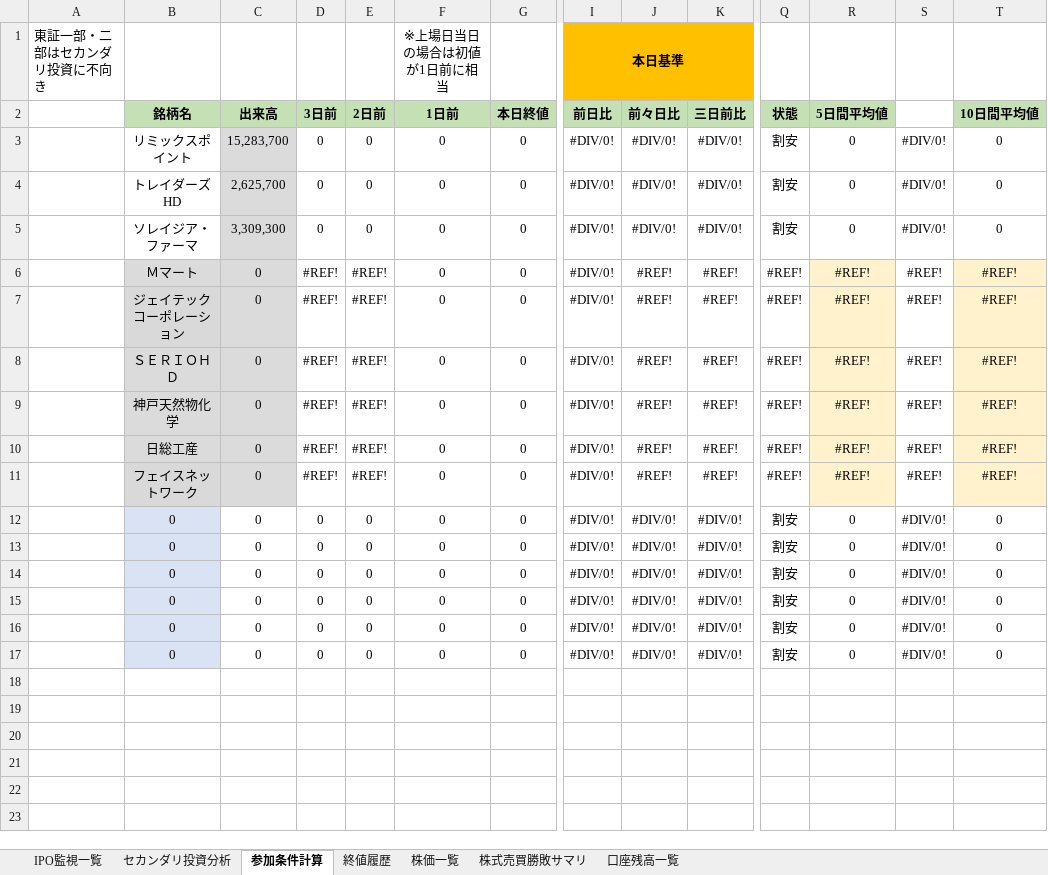
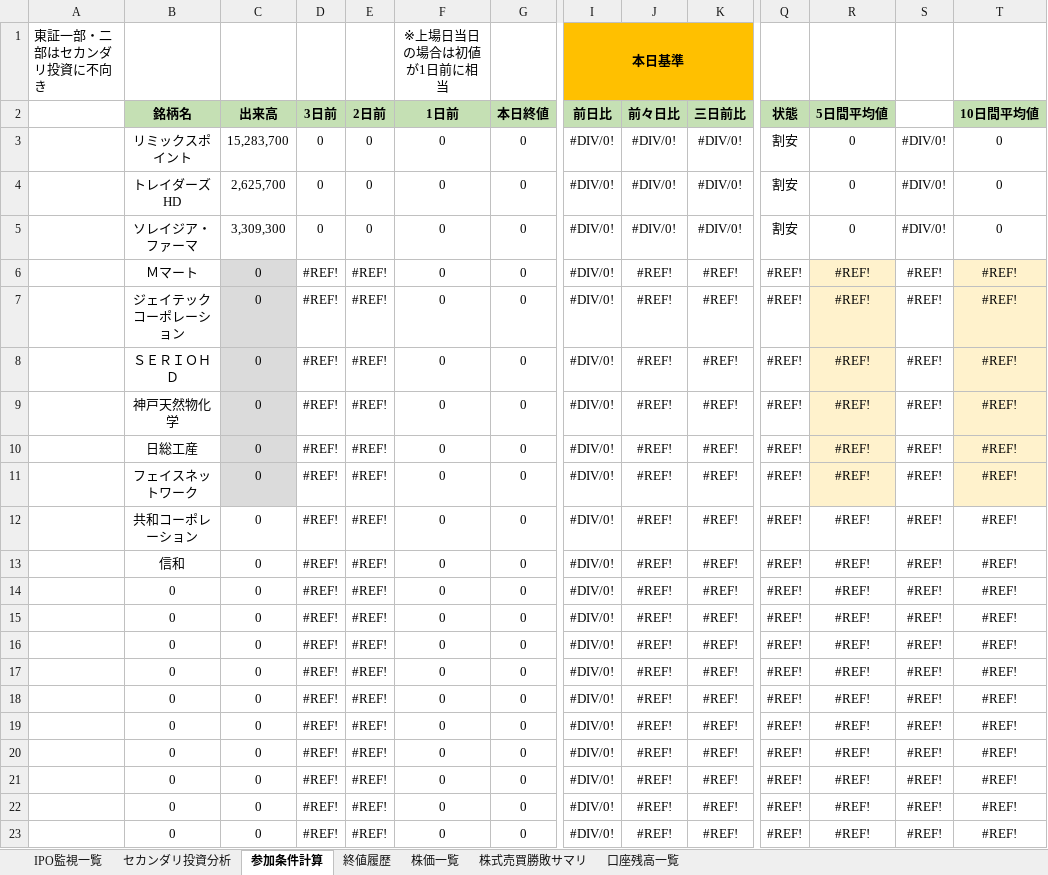
Before and after one commit to tarookyu/IPO, an Excel workbook: IPO監視_2018.xlsm, sheet 参加条件計算, drawn as a sheet; only a part is shown, gaps mark what is left out; values as stored, in another font and other column widths than the file's, no borders; conditional formats not drawn; removed rows and columns are numbered as before the commit, all else as after; rows hold the shown columns only; the diff covers the shown part only; the diff names each change by its address in the sheet, - before the commit and + after, or states it on an @@ line.

```diff
--- a/IPO監視_2018.xlsm (sheet 参加条件計算)
+++ b/IPO監視_2018.xlsm (sheet 参加条件計算)
-C3:C5 fill: #DBDBDB
+C3:C5 fill: none
-B6 fill: #DBDBDB
+B6 fill: none
-B7 fill: #D9D9D9
+B7 fill: none
-B8:B10 fill: #DBDBDB
+B8:B10 fill: none
-B11 fill: #D9D9D9
+B11 fill: none
-row 12:  | 0 | 0 | 0 | 0 | 0 | 0 | #DIV/0! | #DIV/0! | #DIV/0! | 割安 | 0 | #DIV/0! | 0
-row 13:  | 0 | 0 | 0 | 0 | 0 | 0 | #DIV/0! | #DIV/0! | #DIV/0! | 割安 | 0 | #DIV/0! | 0
-row 14:  | 0 | 0 | 0 | 0 | 0 | 0 | #DIV/0! | #DIV/0! | #DIV/0! | 割安 | 0 | #DIV/0! | 0
-row 15:  | 0 | 0 | 0 | 0 | 0 | 0 | #DIV/0! | #DIV/0! | #DIV/0! | 割安 | 0 | #DIV/0! | 0
-row 16:  | 0 | 0 | 0 | 0 | 0 | 0 | #DIV/0! | #DIV/0! | #DIV/0! | 割安 | 0 | #DIV/0! | 0
-row 17:  | 0 | 0 | 0 | 0 | 0 | 0 | #DIV/0! | #DIV/0! | #DIV/0! | 割安 | 0 | #DIV/0! | 0
+row 12:  | 共和コーポレーション | 0 | #REF! | #REF! | 0 | 0 | #DIV/0! | #REF! | #REF! | #REF! | #REF! | #REF! | #REF!
+row 13:  | 信和 | 0 | #REF! | #REF! | 0 | 0 | #DIV/0! | #REF! | #REF! | #REF! | #REF! | #REF! | #REF!
+row 14:  | 0 | 0 | #REF! | #REF! | 0 | 0 | #DIV/0! | #REF! | #REF! | #REF! | #REF! | #REF! | #REF!
+row 15:  | 0 | 0 | #REF! | #REF! | 0 | 0 | #DIV/0! | #REF! | #REF! | #REF! | #REF! | #REF! | #REF!
+row 16:  | 0 | 0 | #REF! | #REF! | 0 | 0 | #DIV/0! | #REF! | #REF! | #REF! | #REF! | #REF! | #REF!
+row 17:  | 0 | 0 | #REF! | #REF! | 0 | 0 | #DIV/0! | #REF! | #REF! | #REF! | #REF! | #REF! | #REF!
+row 18:  | 0 | 0 | #REF! | #REF! | 0 | 0 | #DIV/0! | #REF! | #REF! | #REF! | #REF! | #REF! | #REF!
+row 19:  | 0 | 0 | #REF! | #REF! | 0 | 0 | #DIV/0! | #REF! | #REF! | #REF! | #REF! | #REF! | #REF!
+row 20:  | 0 | 0 | #REF! | #REF! | 0 | 0 | #DIV/0! | #REF! | #REF! | #REF! | #REF! | #REF! | #REF!
+row 21:  | 0 | 0 | #REF! | #REF! | 0 | 0 | #DIV/0! | #REF! | #REF! | #REF! | #REF! | #REF! | #REF!
+row 22:  | 0 | 0 | #REF! | #REF! | 0 | 0 | #DIV/0! | #REF! | #REF! | #REF! | #REF! | #REF! | #REF!
+row 23:  | 0 | 0 | #REF! | #REF! | 0 | 0 | #DIV/0! | #REF! | #REF! | #REF! | #REF! | #REF! | #REF!
```
Also changed, not shown: 2 added rows elsewhere in this sheet, sheet セカンダリ投資分析, sheet 終値履歴, sheet IPO監視一覧, formulas that keep their value, charts or pictures.
